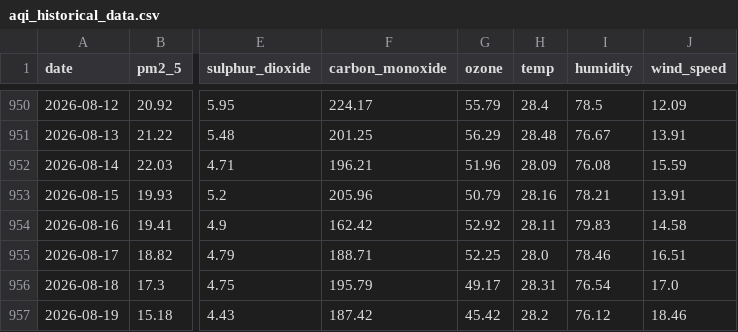
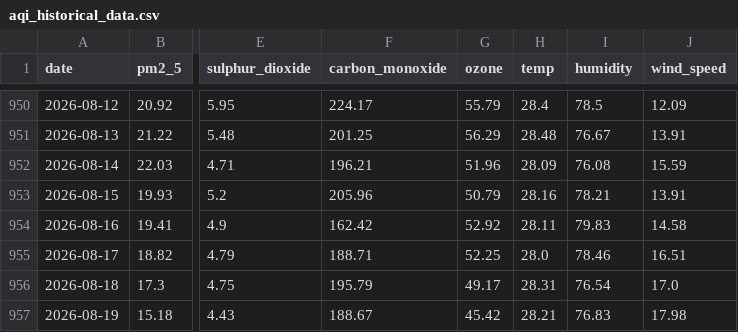
Before and after one commit to jaweriafaheem/AQIPrediction, a CSV file: aqi_historical_data.csv, drawn as a sheet; only a part is shown, gaps mark what is left out; the diff names each change by its address in the sheet, - before the commit and + after, or states it on an @@ line.

```diff
--- a/aqi_historical_data.csv
+++ b/aqi_historical_data.csv
-F957 (carbon_monoxide): 187.42
+F957 (carbon_monoxide): 188.67
-H957 (temp): 28.2
+H957 (temp): 28.21
-I957 (humidity): 76.12
+I957 (humidity): 76.83
-J957 (wind_speed): 18.46
+J957 (wind_speed): 17.98
```
